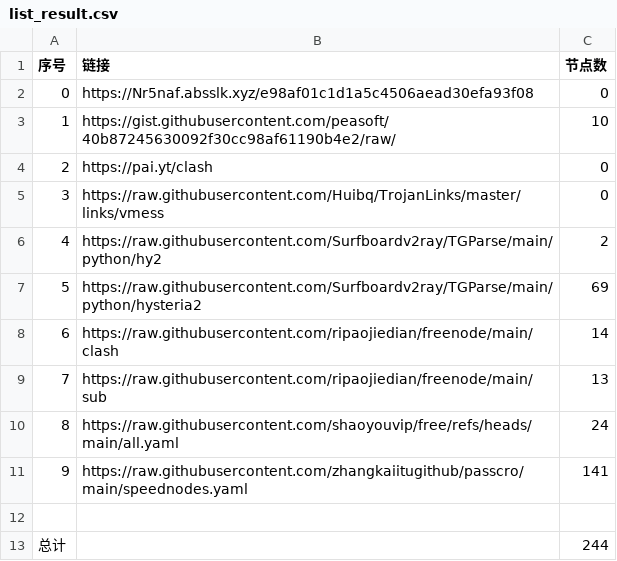
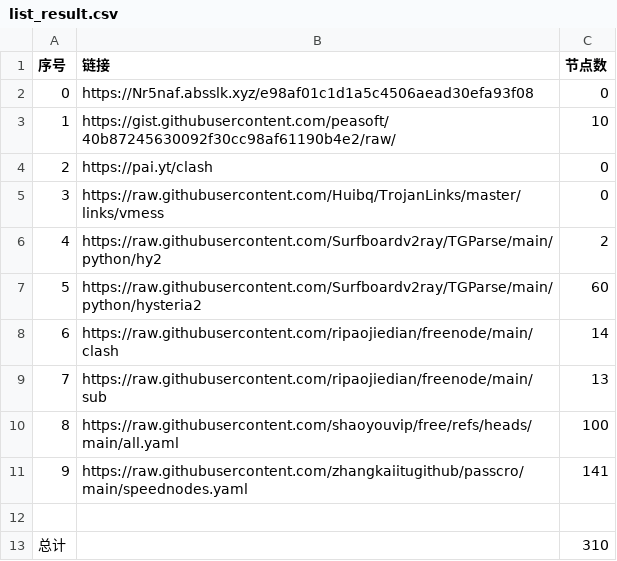
Before and after one commit to yangqh102/NoMoreWalls, a CSV file: list_result.csv, drawn as a sheet.

```diff
--- a/list_result.csv
+++ b/list_result.csv
@@ -6,8 +6,8 @@
 4,https://raw.githubusercontent.com/Surfboardv2ray/TGParse/main/python/hy2,2
-5,https://raw.githubusercontent.com/Surfboardv2ray/TGParse/main/python/hysteria2,69
+5,https://raw.githubusercontent.com/Surfboardv2ray/TGParse/main/python/hysteria2,60
 6,https://raw.githubusercontent.com/ripaojiedian/freenode/main/clash,14
 7,https://raw.githubusercontent.com/ripaojiedian/freenode/main/sub,13
-8,https://raw.githubusercontent.com/shaoyouvip/free/refs/heads/main/all.yaml,24
+8,https://raw.githubusercontent.com/shaoyouvip/free/refs/heads/main/all.yaml,100
 9,https://raw.githubusercontent.com/zhangkaiitugithub/passcro/main/speednodes.yaml,141
 
-总计,,244
+总计,,310
```
Also changed, not shown: 22 other files.
